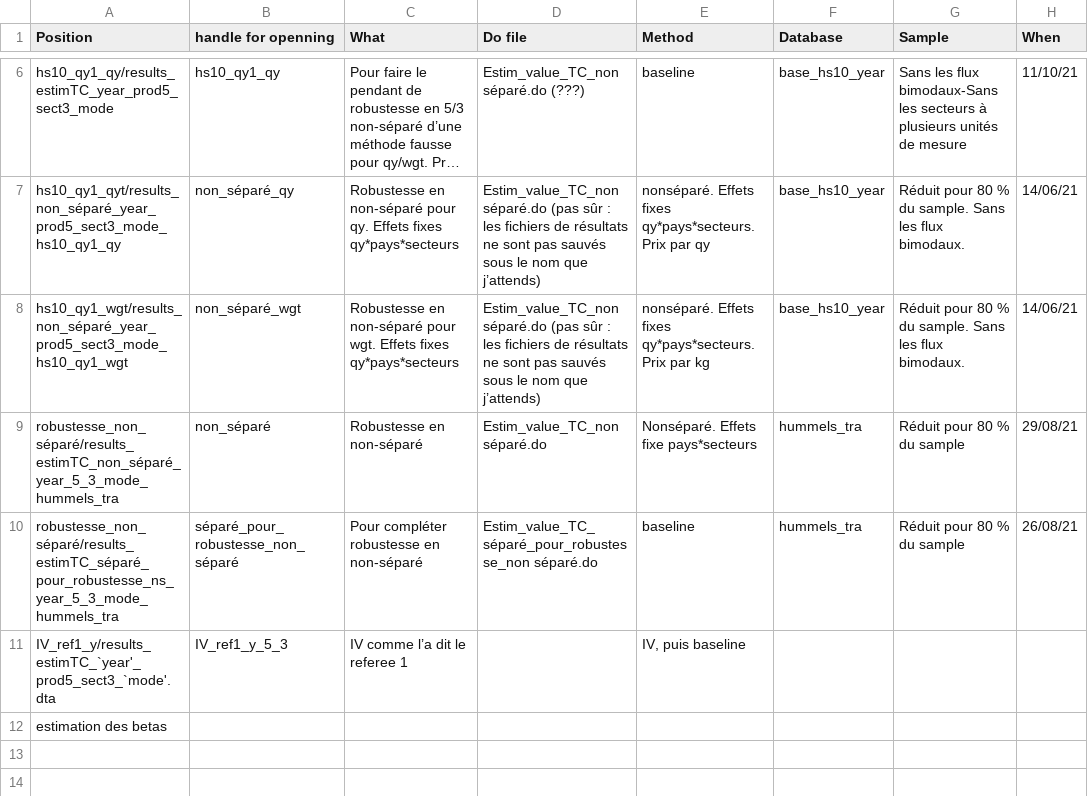
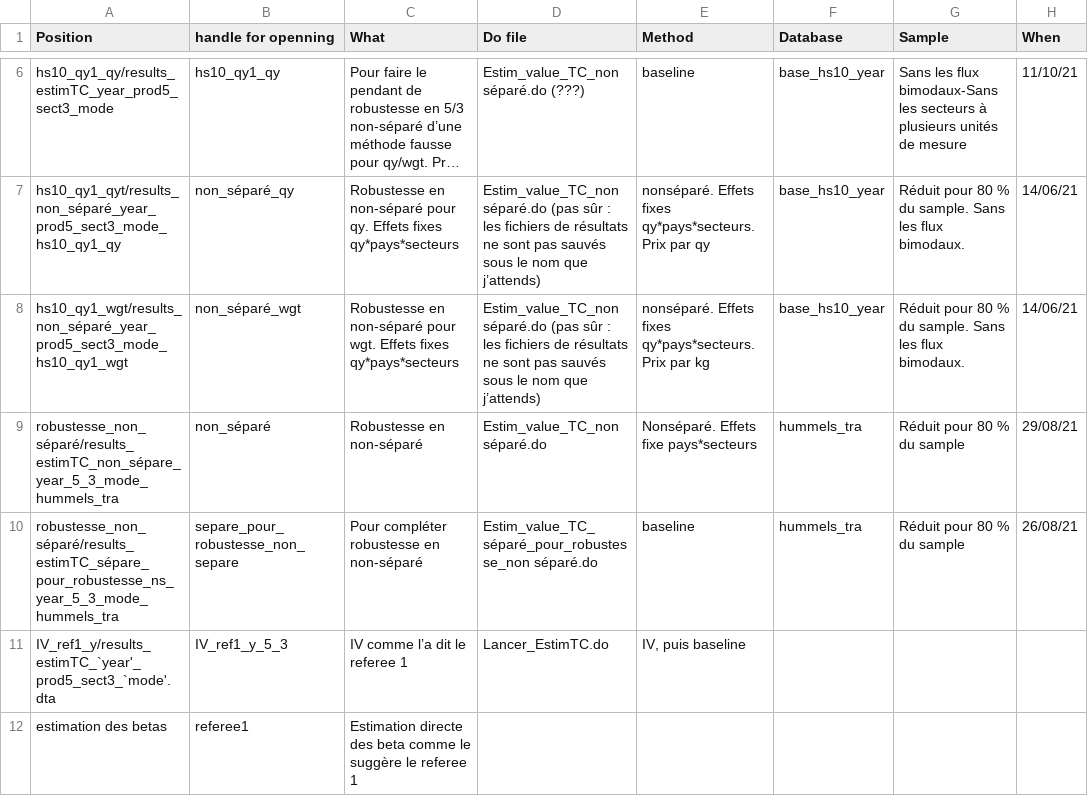
Before and after one commit to gdaudin/trade_costs, a CSV file: Répertoire des estimations.csv, drawn as a sheet; only a part is shown, gaps mark what is left out; long unchanged cells end in ….

Commit message:
Répertoire des estimations
Signed-off-by: Guillaume Daudin <gdaudin@mac.com>

```diff
--- a/Répertoire des estimations.csv
+++ b/Répertoire des estimations.csv
@@ -8,5 +8,5 @@ hs10_qy1_qyt/results_non_séparé_year_prod5_sect3_mode_hs10_qy1_qy,non_séparé
 hs10_qy1_wgt/results_non_séparé_year_prod5_sect3_mode_hs10_qy1_wgt,non_séparé_wgt,Robustesse en non-séparé pour wgt. Effets fixes qy*pays*secteurs,Estim_value_TC_non séparé.do (pas sûr : les fichiers de résultats ne sont pas sauvés sous le nom que j’attends),nonséparé. Effets fixes qy*pays*secteurs. Prix par kg,base_hs10_year,Réduit pour 80 % du sample. Sans les flux bimodaux.,14/06/21
-robustesse_non_séparé/results_estimTC_non_séparé_year_5_3_mode_hummels_tra,non_séparé,Robustesse en non-séparé,Estim_value_TC_non séparé.do,Nonséparé. Effets fixe pays*secteurs,hummels_tra,Réduit pour 80 % du sample,29/08/21
-robustesse_non_séparé/results_estimTC_séparé_pour_robustesse_ns_year_5_3_mode_hummels_tra,séparé_pour_robustesse_non_séparé,Pour compléter robustesse en non-séparé,Estim_value_TC_séparé_pour_robustesse_non séparé.do,baseline,hummels_tra,Réduit pour 80 % du sample,26/08/21
-IV_ref1_y/results_estimTC_`year'_prod5_sect3_`mode'.dta,IV_ref1_y_5_3,IV comme l’a dit le referee 1,,"IV, puis baseline",,,
-estimation des betas,,,,,,,
+robustesse_non_séparé/results_estimTC_non_sépare_year_5_3_mode_hummels_tra,non_séparé,Robustesse en non-séparé,Estim_value_TC_non séparé.do,Nonséparé. Effets fixe pays*secteurs,hummels_tra,Réduit pour 80 % du sample,29/08/21
+robustesse_non_séparé/results_estimTC_sépare_pour_robustesse_ns_year_5_3_mode_hummels_tra,separe_pour_robustesse_non_separe,Pour compléter robustesse en non-séparé,Estim_value_TC_séparé_pour_robustesse_non séparé.do,baseline,hummels_tra,Réduit pour 80 % du sample,26/08/21
+IV_ref1_y/results_estimTC_`year'_prod5_sect3_`mode'.dta,IV_ref1_y_5_3,IV comme l’a dit le referee 1,Lancer_EstimTC.do,"IV, puis baseline",,,
+estimation des betas,referee1,Estimation directe des beta comme le suggère le referee 1,,,,,
```
